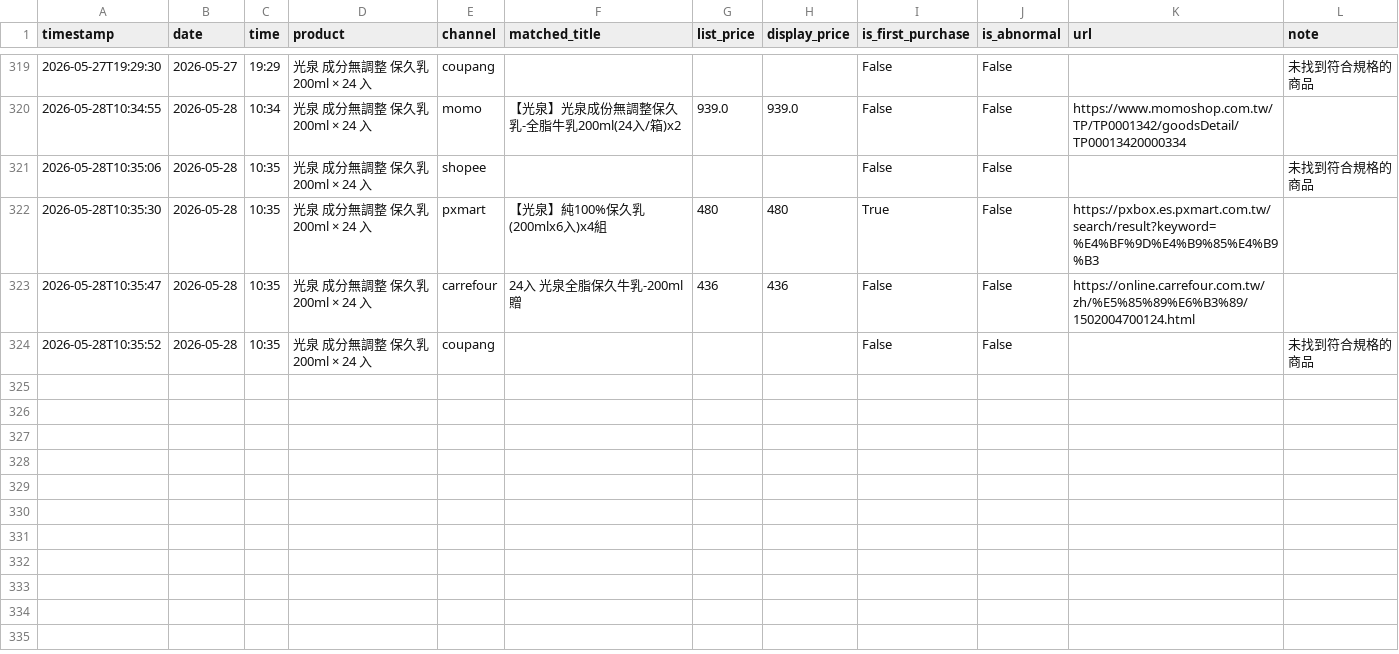
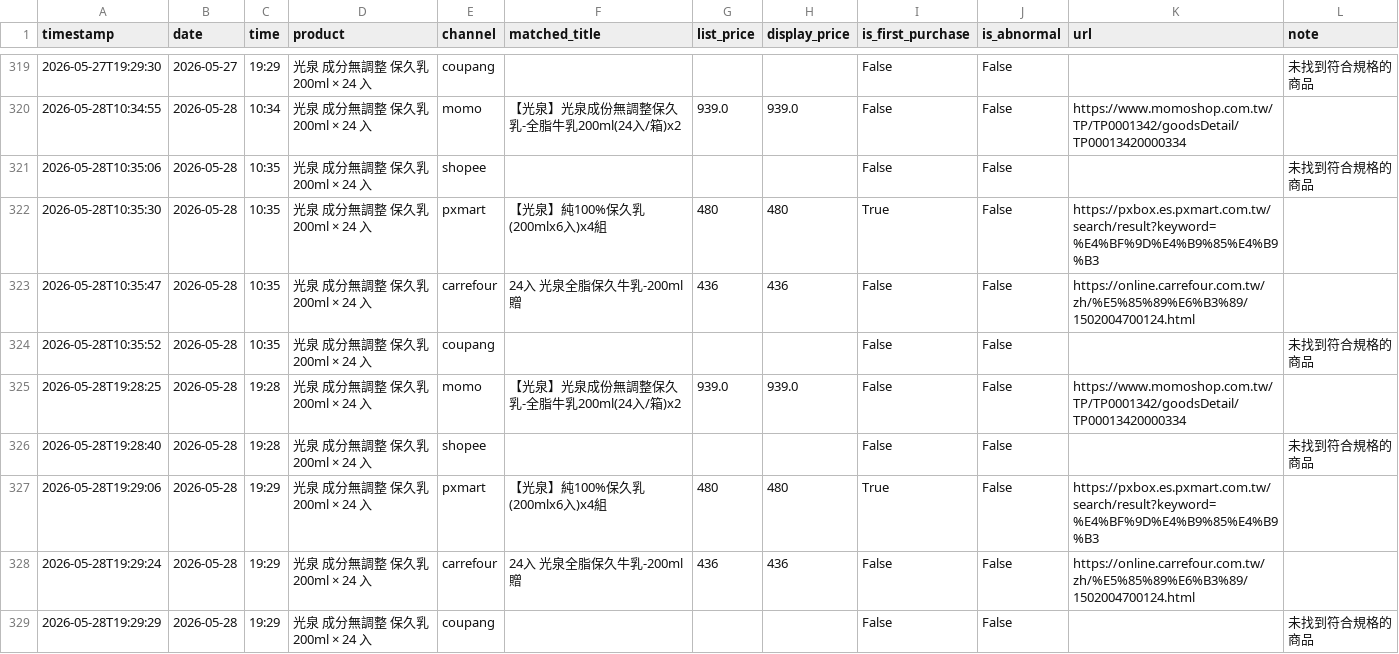
Before and after one commit to v0989575670-lang/price, a CSV file: data/price_history.csv, drawn as a sheet; only a part is shown, gaps mark what is left out; the diff names each change by its address in the sheet, - before the commit and + after, or states it on an @@ line.

```diff
--- a/data/price_history.csv
+++ b/data/price_history.csv
+row 325: 2026-05-28T19:28:25 | 2026-05-28 | 19:28 | 光泉 成分無調整 保久乳 200ml × 24 入 | momo | 【光泉】光泉成份無調整保久乳-全脂牛乳200ml(24入/箱)x2 | 939.0 | 939.0 | False | False | https://www.momoshop.com.tw/TP/TP0001342/goodsDetail/TP00013420000334
+row 326: 2026-05-28T19:28:40 | 2026-05-28 | 19:28 | 光泉 成分無調整 保久乳 200ml × 24 入 | shopee |  |  |  | False | False |  | 未找到符合規格的商品
+row 327: 2026-05-28T19:29:06 | 2026-05-28 | 19:29 | 光泉 成分無調整 保久乳 200ml × 24 入 | pxmart | 【光泉】純100%保久乳(200mlx6入)x4組 | 480 | 480 | True | False | https://pxbox.es.pxmart.com.tw/search/result?keyword=%E4%BF%9D%E4%B9%85%E4%B9%B3
+row 328: 2026-05-28T19:29:24 | 2026-05-28 | 19:29 | 光泉 成分無調整 保久乳 200ml × 24 入 | carrefour | 24入 光泉全脂保久牛乳-200ml 贈 | 436 | 436 | False | False | https://online.carrefour.com.tw/zh/%E5%85%89%E6%B3%89/1502004700124.html
+row 329: 2026-05-28T19:29:29 | 2026-05-28 | 19:29 | 光泉 成分無調整 保久乳 200ml × 24 入 | coupang |  |  |  | False | False |  | 未找到符合規格的商品
```
